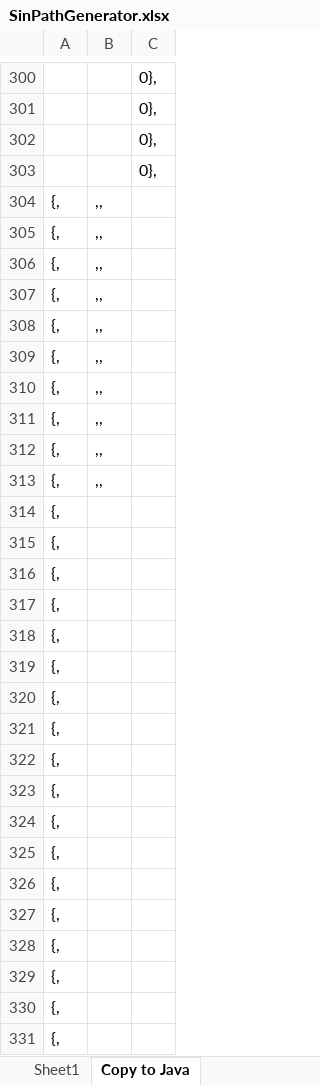
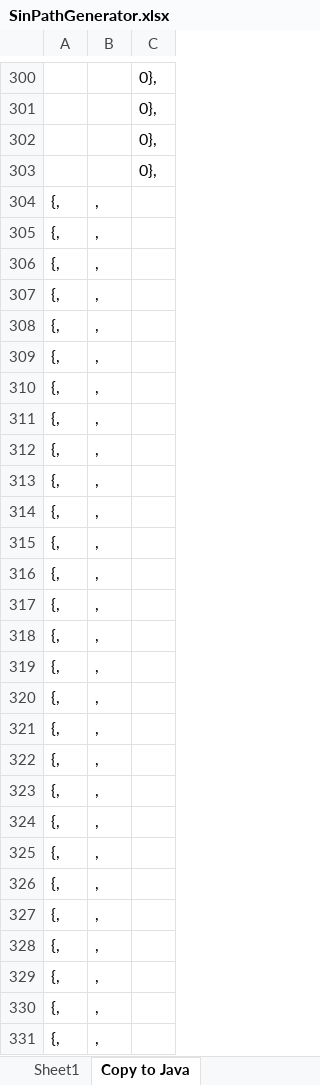
Before and after one commit to Stampede3630/FirstSteamworks2017, an Excel workbook: SinPathGenerator.xlsx, sheet Copy to Java, drawn as a sheet; only a part is shown, gaps mark what is left out; values as stored, in another font and other column widths than the file's, no borders; the diff covers the shown part only; the diff names each change by its address in the sheet, - before the commit and + after, or states it on an @@ line.

```diff
--- a/SinPathGenerator.xlsx (sheet Copy to Java)
+++ b/SinPathGenerator.xlsx (sheet Copy to Java)
-B304:B313: ,,
+B304:B313: ,
-B314:B331: (empty)
+B314:B331: ,
```
Also changed, not shown: 279 edited cells elsewhere in this sheet, formulas that keep their value, charts or pictures.
